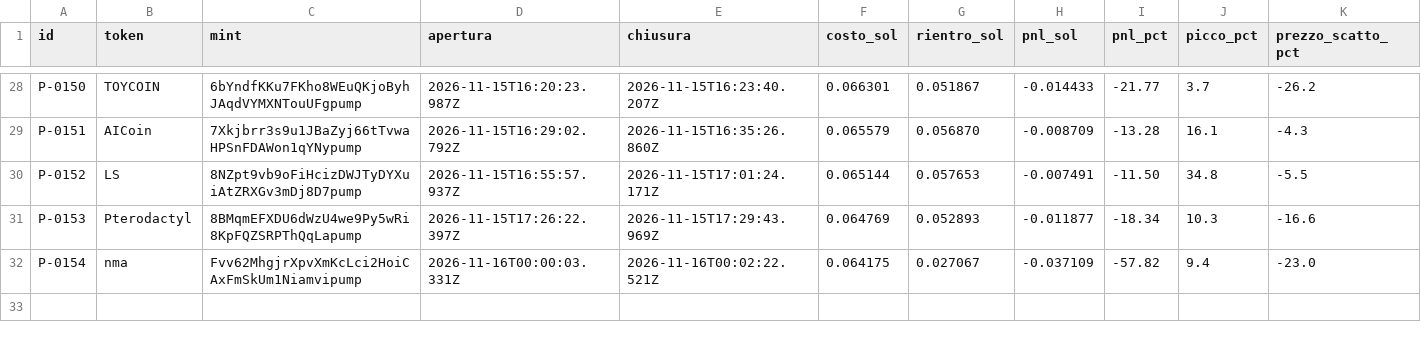
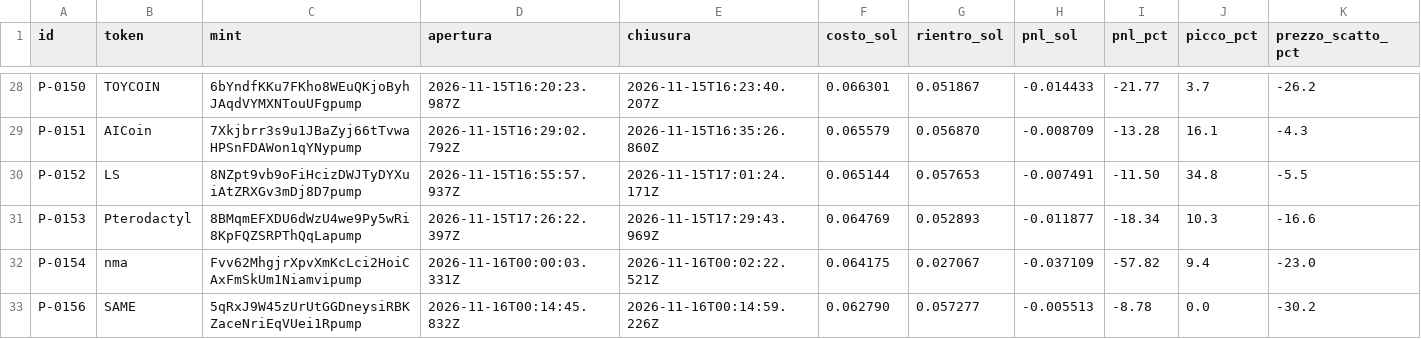
Before and after one commit to salvogeraci030899-wq/Kaiser-Desk, a CSV file: journal.csv, drawn as a sheet; only a part is shown, gaps mark what is left out; rows hold the shown columns only; the diff names each change by its address in the sheet, - before the commit and + after, or states it on an @@ line.

```diff
--- a/journal.csv
+++ b/journal.csv
+row 33: P-0156 | SAME | 5qRxJ9W45zUrUtGGDneysiRBKZaceNriEqVUei1Rpump | 2026-11-16T00:14:45.832Z | 2026-11-16T00:14:59.226Z | 0.062790 | 0.057277 | -0.005513 | -8.78 | 0.0 | -30.2
```
Also changed, not shown: 5 other files.
